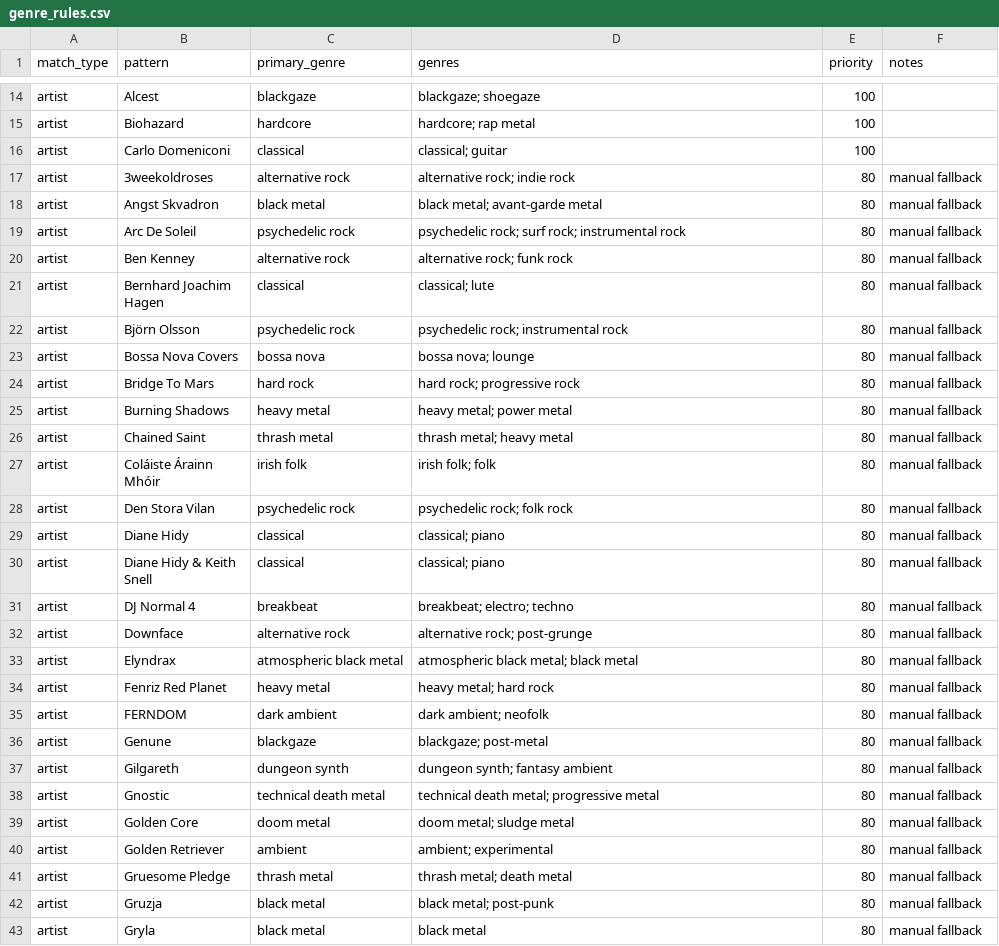
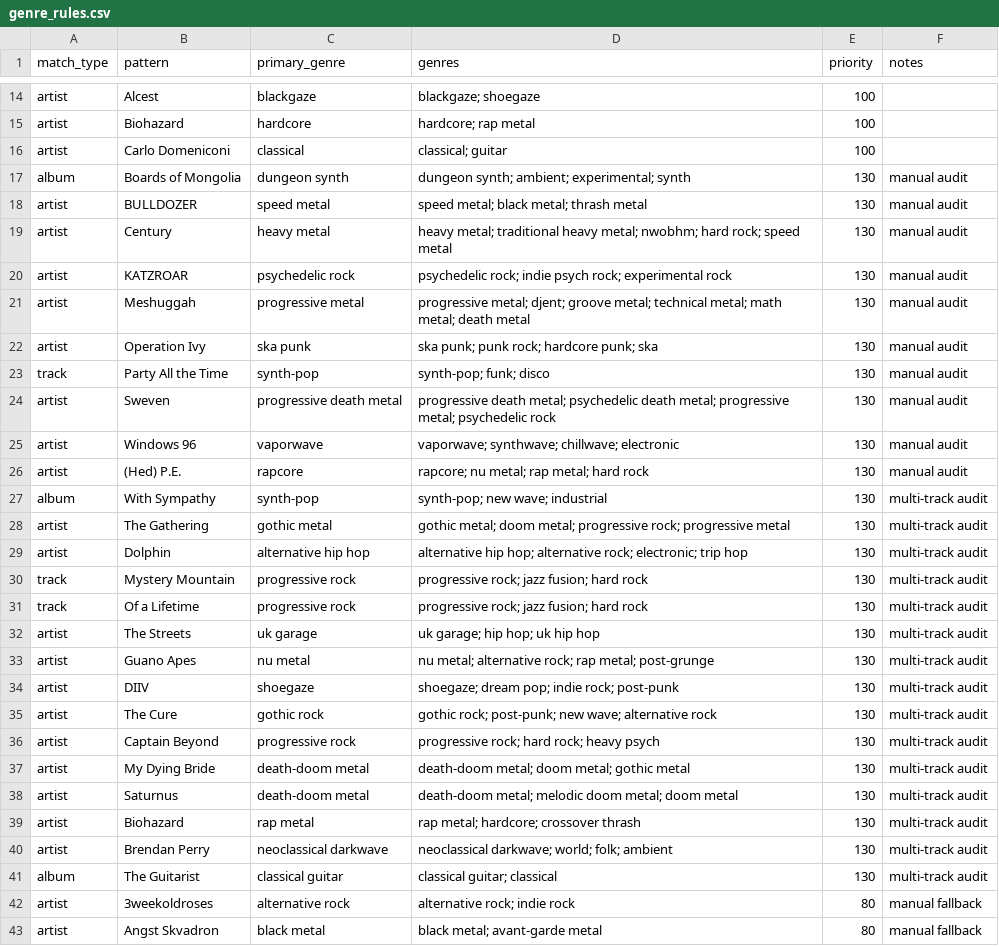
Before and after one commit to maxkrut/music-library-dashboard, a CSV file: data/genre_rules.csv, drawn as a sheet; only a part is shown, gaps mark what is left out; the shorter side is filled out with more unchanged rows; the diff covers the shown part only.

Commit message:
Tighten README tables and refine genres

```diff
--- a/data/genre_rules.csv
+++ b/data/genre_rules.csv
@@ -16,2 +16,27 @@ artist,Biohazard,hardcore,hardcore; rap metal,100,
 artist,Carlo Domeniconi,classical,classical; guitar,100,
+album,Boards of Mongolia,dungeon synth,dungeon synth; ambient; experimental; synth,130,manual audit
+artist,BULLDOZER,speed metal,speed metal; black metal; thrash metal,130,manual audit
+artist,Century,heavy metal,heavy metal; traditional heavy metal; nwobhm; hard rock; speed metal,130,manual audit
+artist,KATZROAR,psychedelic rock,psychedelic rock; indie psych rock; experimental rock,130,manual audit
+artist,Meshuggah,progressive metal,progressive metal; djent; groove metal; technical metal; math metal; death metal,130,manual audit
+artist,Operation Ivy,ska punk,ska punk; punk rock; hardcore punk; ska,130,manual audit
+track,Party All the Time,synth-pop,synth-pop; funk; disco,130,manual audit
+artist,Sweven,progressive death metal,progressive death metal; psychedelic death metal; progressive metal; psychedelic rock,130,manual audit
+artist,Windows 96,vaporwave,vaporwave; synthwave; chillwave; electronic,130,manual audit
+artist,(Hed) P.E.,rapcore,rapcore; nu metal; rap metal; hard rock,130,manual audit
+album,With Sympathy,synth-pop,synth-pop; new wave; industrial,130,multi-track audit
+artist,The Gathering,gothic metal,gothic metal; doom metal; progressive rock; progressive metal,130,multi-track audit
+artist,Dolphin,alternative hip hop,alternative hip hop; alternative rock; electronic; trip hop,130,multi-track audit
+track,Mystery Mountain,progressive rock,progressive rock; jazz fusion; hard rock,130,multi-track audit
+track,Of a Lifetime,progressive rock,progressive rock; jazz fusion; hard rock,130,multi-track audit
+artist,The Streets,uk garage,uk garage; hip hop; uk hip hop,130,multi-track audit
+artist,Guano Apes,nu metal,nu metal; alternative rock; rap metal; post-grunge,130,multi-track audit
+artist,DIIV,shoegaze,shoegaze; dream pop; indie rock; post-punk,130,multi-track audit
+artist,The Cure,gothic rock,gothic rock; post-punk; new wave; alternative rock,130,multi-track audit
+artist,Captain Beyond,progressive rock,progressive rock; hard rock; heavy psych,130,multi-track audit
+artist,My Dying Bride,death-doom metal,death-doom metal; doom metal; gothic metal,130,multi-track audit
+artist,Saturnus,death-doom metal,death-doom metal; melodic doom metal; doom metal,130,multi-track audit
+artist,Biohazard,rap metal,rap metal; hardcore; crossover thrash,130,multi-track audit
+artist,Brendan Perry,neoclassical darkwave,neoclassical darkwave; world; folk; ambient,130,multi-track audit
+album,The Guitarist,classical guitar,classical guitar; classical,130,multi-track audit
 artist,3weekoldroses,alternative rock,alternative rock; indie rock,80,manual fallback
```
Also changed, not shown: 4 edited cells elsewhere in this file, 16 other files.
